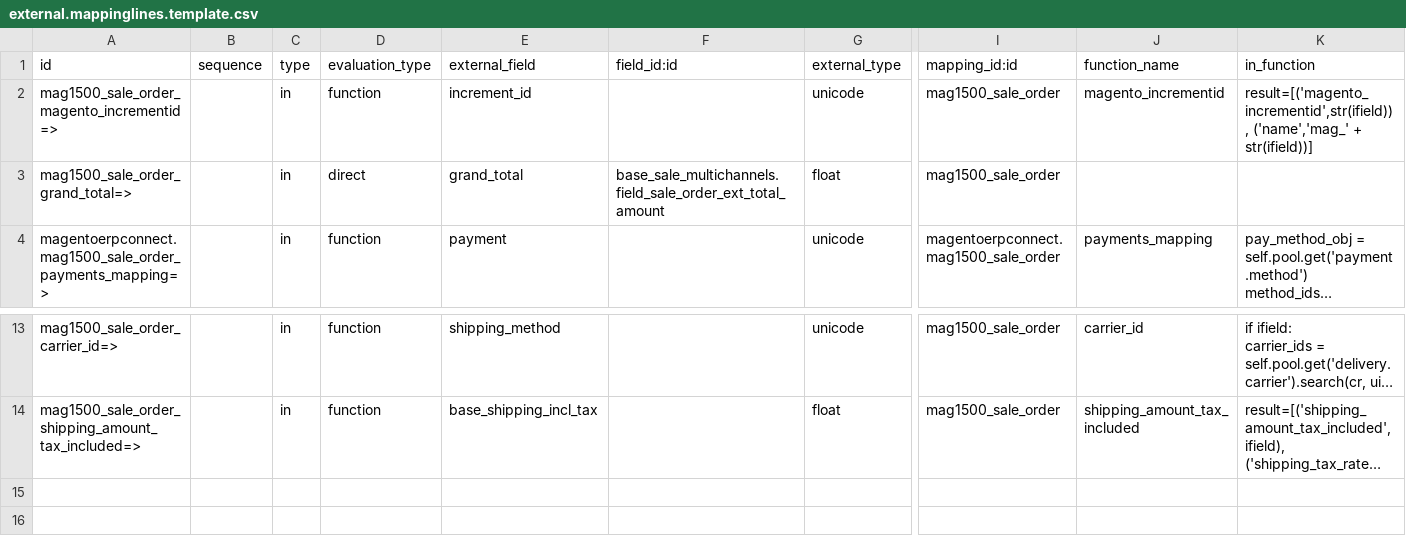
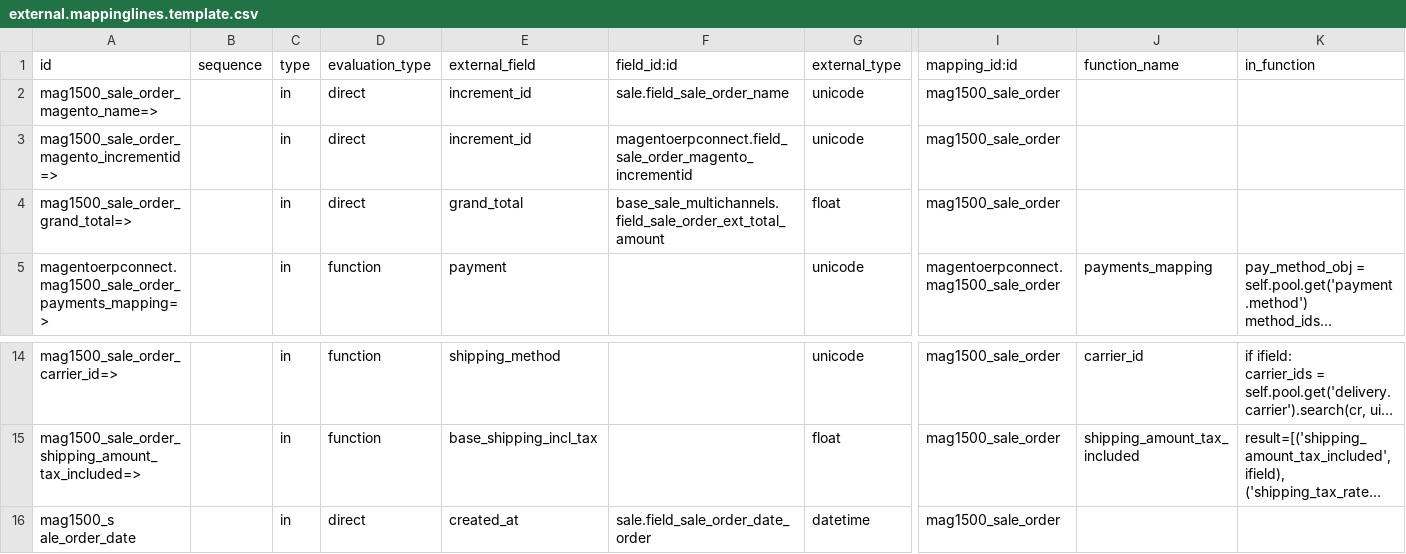
Before and after one commit to OCA/connector-magento, a CSV file: magentoerpconnect/settings/1.5.0.0/sale.order/external.mappinglines.template.csv, drawn as a sheet; only a part is shown, gaps mark what is left out; long unchanged cells end in …; addresses are those after the commit; rows hold the shown columns only; the diff names each change by its address in the sheet, - before the commit and + after, or states it on an @@ line.

Commit message:
[FIX] magentoerpconnect : fix mapping date in partner, add date order mapping. PLEASE take care about the mapping for sale order name. Indeed now the prefix mag_ is not more added automatically, if you want it add configure the prefix in the sale shop form

```diff
--- a/magentoerpconnect/settings/1.5.0.0/sale.order/external.mappinglines.template.csv
+++ b/magentoerpconnect/settings/1.5.0.0/sale.order/external.mappinglines.template.csv
+row 2: mag1500_sale_order_magento_name=> |  | in | direct | increment_id | sale.field_sale_order_name | unicode | mag1500_sale_order
-D3 (evaluation_type): function
+D3 (evaluation_type): direct
-F3 (field_id:id): (empty)
+F3 (field_id:id): magentoerpconnect.field_sale_order_magento_incrementid
-J3 (function_name): magento_incrementid
+J3 (function_name): (empty)
-K3 (in_function): result=[('magento_incrementid',str(ifield)), ('name','mag_' + str(ifield))]
+K3 (in_function): (empty)
+row 16: mag1500_s ale_order_date |  | in | direct | created_at | sale.field_sale_order_date_order | datetime | mag1500_sale_order
```
Also changed, not shown: magentoerpconnect/settings/1.5.0.0/res.partner/external.mappinglines.template.csv.
